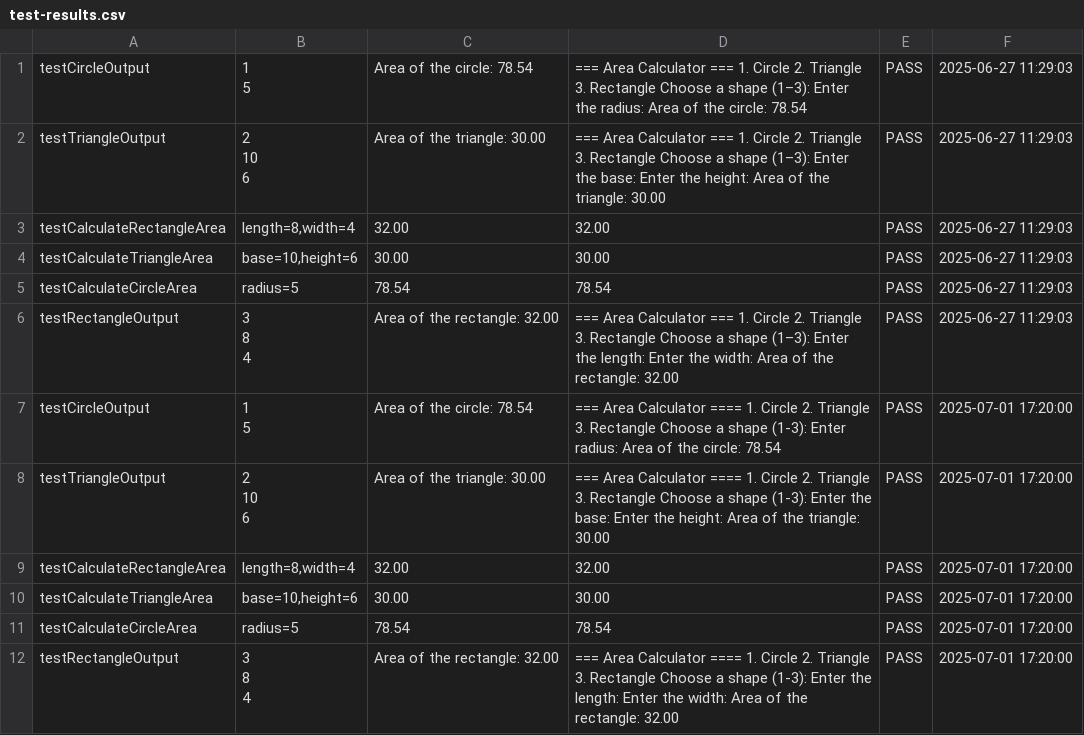
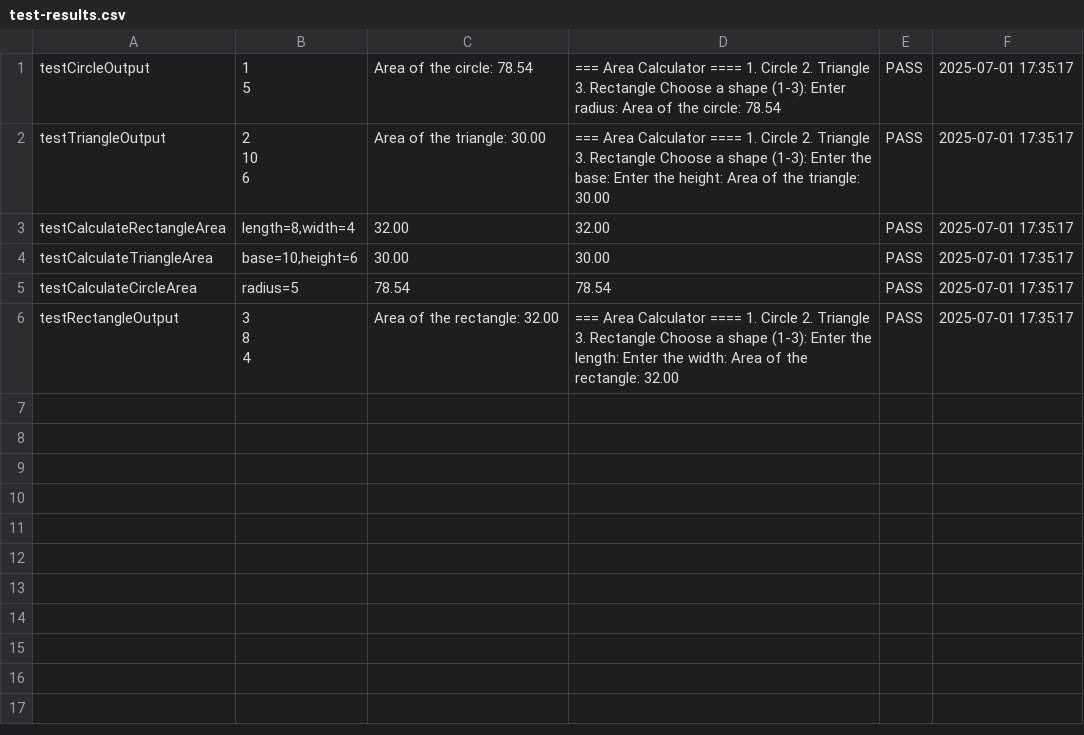
Before and after one commit to jovi-isorena/FECP-Java-Session1-AreaCalculator, a CSV file: test-results.csv, drawn as a sheet.

Commit message:
Final Submission, Lab 4: Area Calculator

```diff
--- a/test-results.csv
+++ b/test-results.csv
@@ -1,22 +1,11 @@
-"testCircleOutput","1
-5","Area of the circle: 78.54","=== Area Calculator === 1. Circle 2. Triangle 3. Rectangle Choose a shape (1–3):  Enter the radius: Area of the circle: 78.54","PASS","2025-06-27 11:29:03"
-"testTriangleOutput","2
-10
-6","Area of the triangle: 30.00","=== Area Calculator === 1. Circle 2. Triangle 3. Rectangle Choose a shape (1–3):  Enter the base: Enter the height: Area of the triangle: 30.00","PASS","2025-06-27 11:29:03"
-"testCalculateRectangleArea","length=8,width=4","32.00","32.00","PASS","2025-06-27 11:29:03"
-"testCalculateTriangleArea","base=10,height=6","30.00","30.00","PASS","2025-06-27 11:29:03"
-"testCalculateCircleArea","radius=5","78.54","78.54","PASS","2025-06-27 11:29:03"
-"testRectangleOutput","3
-8
-4","Area of the rectangle: 32.00","=== Area Calculator === 1. Circle 2. Triangle 3. Rectangle Choose a shape (1–3):  Enter the length: Enter the width: Area of the rectangle: 32.00","PASS","2025-06-27 11:29:03"
-"testCircleOutput","1
-5","Area of the circle: 78.54","=== Area Calculator ==== 1. Circle 2. Triangle 3. Rectangle Choose a shape (1-3): Enter radius: Area of the circle: 78.54","PASS","2025-07-01 17:20:00"
-"testTriangleOutput","2
-10
-6","Area of the triangle: 30.00","=== Area Calculator ==== 1. Circle 2. Triangle 3. Rectangle Choose a shape (1-3): Enter the base:  Enter the height:  Area of the triangle: 30.00","PASS","2025-07-01 17:20:00"
-"testCalculateRectangleArea","length=8,width=4","32.00","32.00","PASS","2025-07-01 17:20:00"
-"testCalculateTriangleArea","base=10,height=6","30.00","30.00","PASS","2025-07-01 17:20:00"
-"testCalculateCircleArea","radius=5","78.54","78.54","PASS","2025-07-01 17:20:00"
-"testRectangleOutput","3
-8
-4","Area of the rectangle: 32.00","=== Area Calculator ==== 1. Circle 2. Triangle 3. Rectangle Choose a shape (1-3): Enter the length:  Enter the width:  Area of the rectangle: 32.00","PASS","2025-07-01 17:20:00"
+"testCircleOutput","1
+5","Area of the circle: 78.54","=== Area Calculator ==== 1. Circle 2. Triangle 3. Rectangle Choose a shape (1-3): Enter radius: Area of the circle: 78.54","PASS","2025-07-01 17:35:17"
+"testTriangleOutput","2
+10
+6","Area of the triangle: 30.00","=== Area Calculator ==== 1. Circle 2. Triangle 3. Rectangle Choose a shape (1-3): Enter the base: Enter the height: Area of the triangle: 30.00","PASS","2025-07-01 17:35:17"
+"testCalculateRectangleArea","length=8,width=4","32.00","32.00","PASS","2025-07-01 17:35:17"
+"testCalculateTriangleArea","base=10,height=6","30.00","30.00","PASS","2025-07-01 17:35:17"
+"testCalculateCircleArea","radius=5","78.54","78.54","PASS","2025-07-01 17:35:17"
+"testRectangleOutput","3
+8
+4","Area of the rectangle: 32.00","=== Area Calculator ==== 1. Circle 2. Triangle 3. Rectangle Choose a shape (1-3): Enter the length: Enter the width: Area of the rectangle: 32.00","PASS","2025-07-01 17:35:17"
```
Also changed, not shown: 1 other file.
